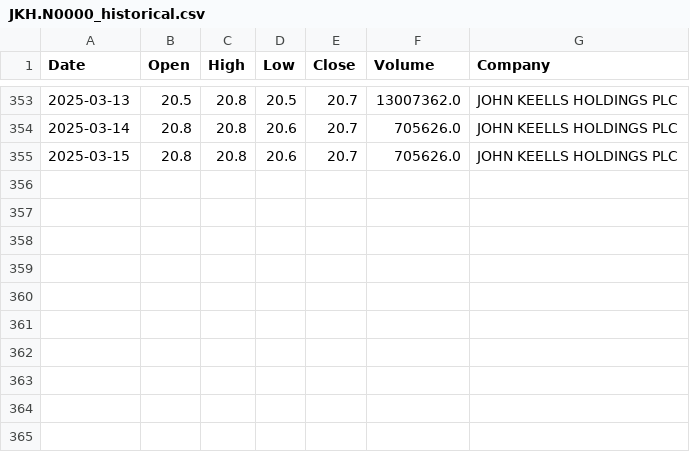
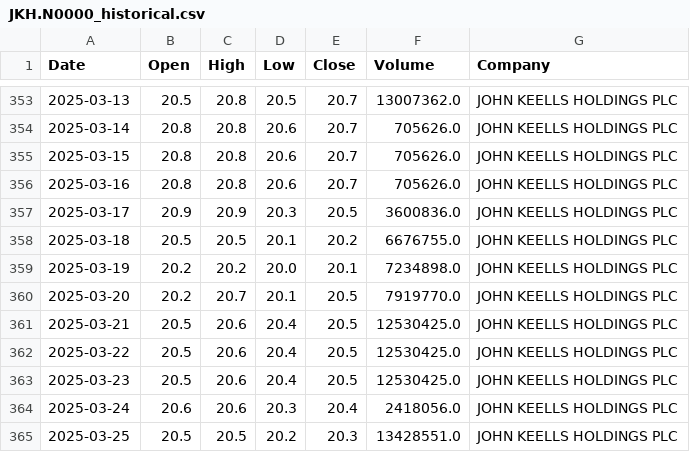
Before and after one commit to YasanPunch/OdinEx-CSE-Stock-Prediction, a CSV file: app/data/processed_data/JKH.N0000_historical.csv, drawn as a sheet; only a part is shown, gaps mark what is left out; the diff names each change by its address in the sheet, - before the commit and + after, or states it on an @@ line.

```diff
--- a/app/data/processed_data/JKH.N0000_historical.csv
+++ b/app/data/processed_data/JKH.N0000_historical.csv
+row 356: 2025-03-16 | 20.8 | 20.8 | 20.6 | 20.7 | 705626.0 | JOHN KEELLS HOLDINGS PLC
+row 357: 2025-03-17 | 20.9 | 20.9 | 20.3 | 20.5 | 3600836.0 | JOHN KEELLS HOLDINGS PLC
+row 358: 2025-03-18 | 20.5 | 20.5 | 20.1 | 20.2 | 6676755.0 | JOHN KEELLS HOLDINGS PLC
+row 359: 2025-03-19 | 20.2 | 20.2 | 20.0 | 20.1 | 7234898.0 | JOHN KEELLS HOLDINGS PLC
+row 360: 2025-03-20 | 20.2 | 20.7 | 20.1 | 20.5 | 7919770.0 | JOHN KEELLS HOLDINGS PLC
+row 361: 2025-03-21 | 20.5 | 20.6 | 20.4 | 20.5 | 12530425.0 | JOHN KEELLS HOLDINGS PLC
+row 362: 2025-03-22 | 20.5 | 20.6 | 20.4 | 20.5 | 12530425.0 | JOHN KEELLS HOLDINGS PLC
+row 363: 2025-03-23 | 20.5 | 20.6 | 20.4 | 20.5 | 12530425.0 | JOHN KEELLS HOLDINGS PLC
+row 364: 2025-03-24 | 20.6 | 20.6 | 20.3 | 20.4 | 2418056.0 | JOHN KEELLS HOLDINGS PLC
+row 365: 2025-03-25 | 20.5 | 20.5 | 20.2 | 20.3 | 13428551.0 | JOHN KEELLS HOLDINGS PLC
```
Also changed, not shown: app/data/processed_data/SINS.N0000_historical.csv, 13 other files.
